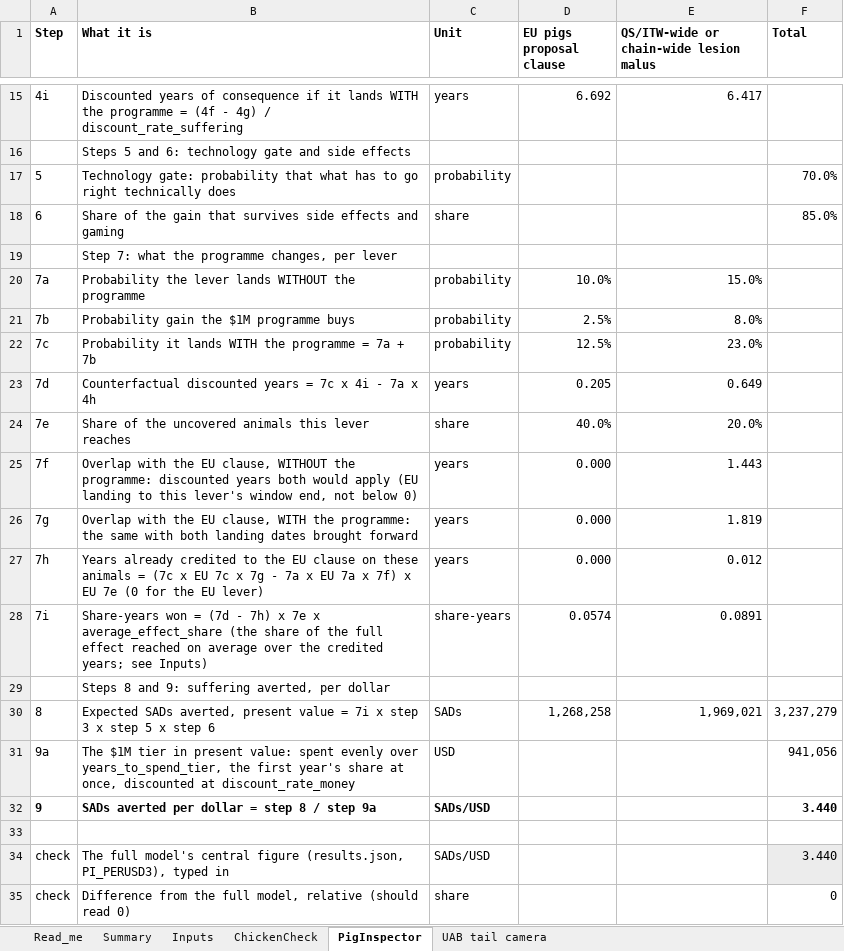
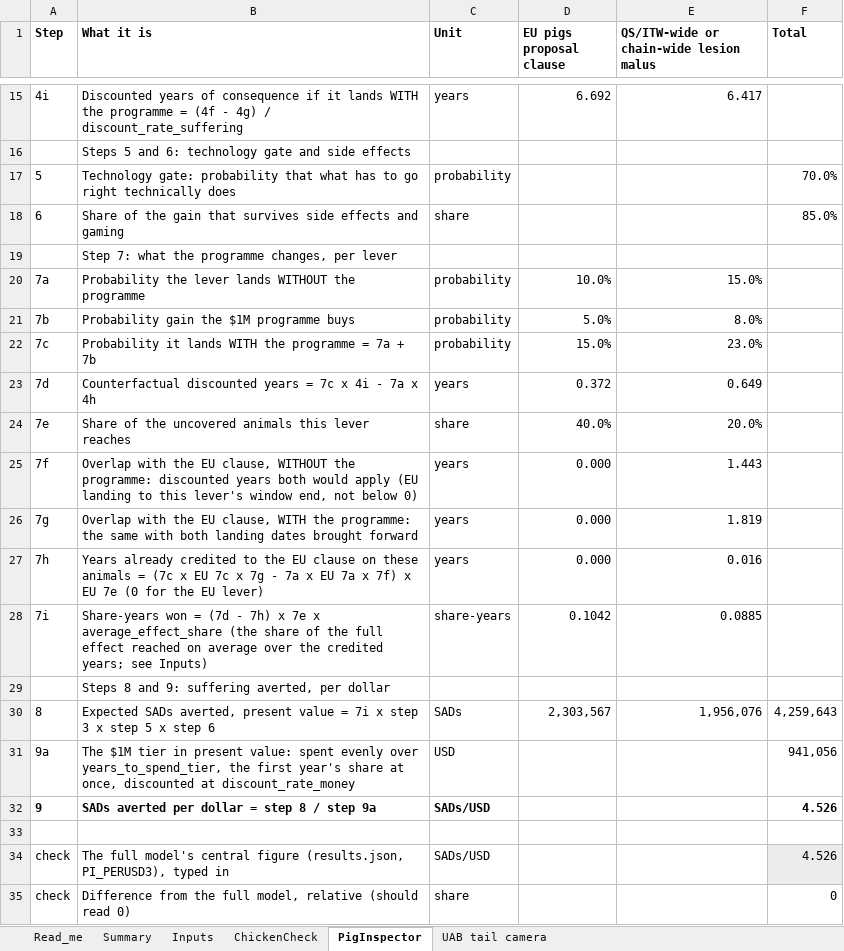
Before and after one commit to OttoTutzHell/awish-handover, an Excel workbook: models/aWISH CEA, short version (central values).xlsx, sheet PigInspector, drawn as a sheet; only a part is shown, gaps mark what is left out; values as stored, in another font and other column widths than the file's, no borders; charts and pictures and conditional formats not drawn; the diff names each change by its address in the sheet, - before the commit and + after, or states it on an @@ line.

```diff
--- a/models/aWISH CEA, short version (central values).xlsx (sheet PigInspector)
+++ b/models/aWISH CEA, short version (central values).xlsx (sheet PigInspector)
-D21 (EU pigs proposal clause): 2.5%
+D21 (EU pigs proposal clause): 5.0%
-D22 (EU pigs proposal clause): 12.5%
+D22 (EU pigs proposal clause): 15.0%
-D23 (EU pigs proposal clause): 0.205
+D23 (EU pigs proposal clause): 0.372
-E27: 0.012
+E27: 0.016
-D28 (EU pigs proposal clause): 0.0574
+D28 (EU pigs proposal clause): 0.1042
-E28: 0.0891
+E28: 0.0885
-D30 (EU pigs proposal clause): 1,268,258
+D30 (EU pigs proposal clause): 2,303,567
-E30: 1,969,021
+E30: 1,956,076
-F30 (Total): 3,237,279
+F30 (Total): 4,259,643
-F32 (Total): 3.440
+F32 (Total): 4.526
-F34 (Total): 3.440
+F34 (Total): 4.526
```
Also changed, not shown: sheet ChickenCheck, sheet UAB tail camera, sheet Summary, sheet Inputs, sheet Read_me, 6 other files.
